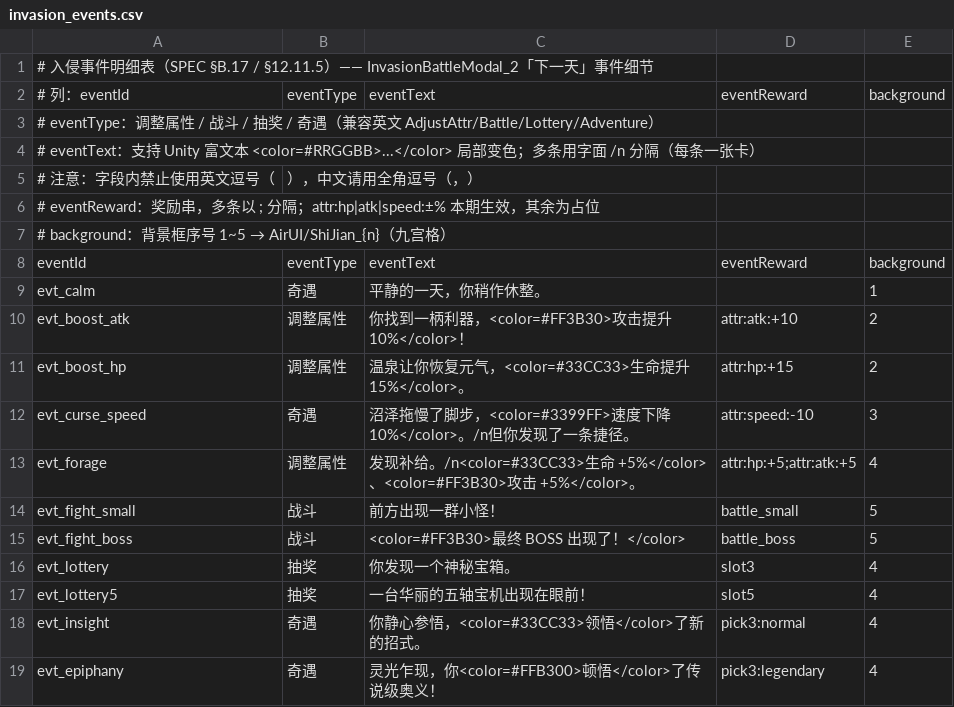
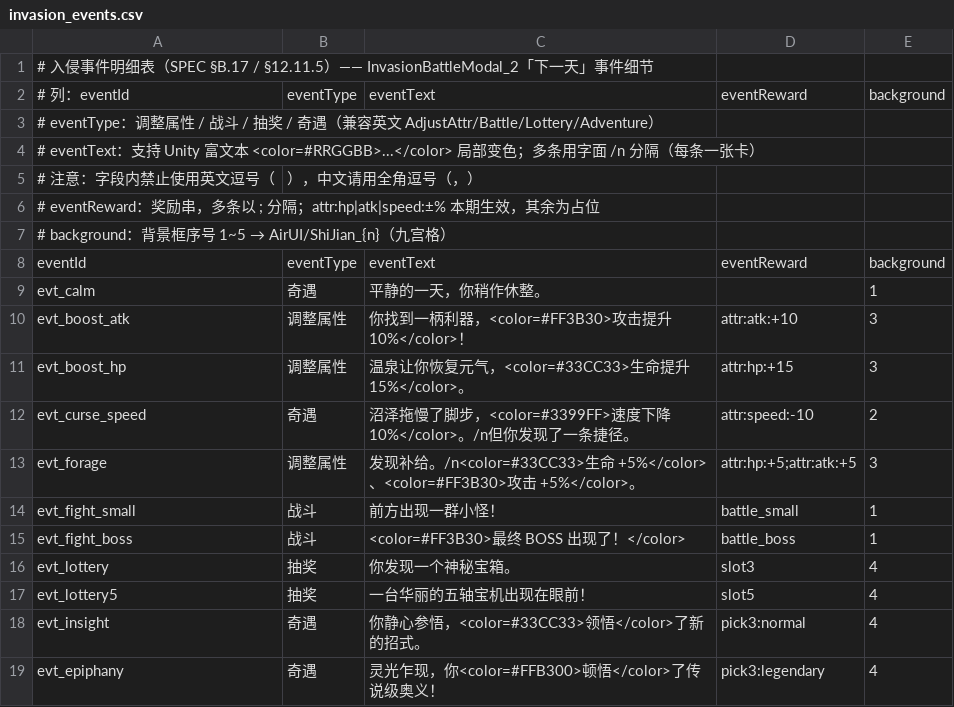
Before and after one commit to NeoYi2023/PetDemo_2.1, a CSV file: PetDemo_2/Assets/Resources/Configs/Battle/invasion_events.csv, drawn as a sheet; the diff names each change by its address in the sheet, - before the commit and + after, or states it on an @@ line.

```diff
--- a/PetDemo_2/Assets/Resources/Configs/Battle/invasion_events.csv
+++ b/PetDemo_2/Assets/Resources/Configs/Battle/invasion_events.csv
-E10:E11: 2
+E10:E11: 3
-E12: 3
+E12: 2
-E13: 4
+E13: 3
-E14:E15: 5
+E14:E15: 1
```
Also changed, not shown: 31 other files.
